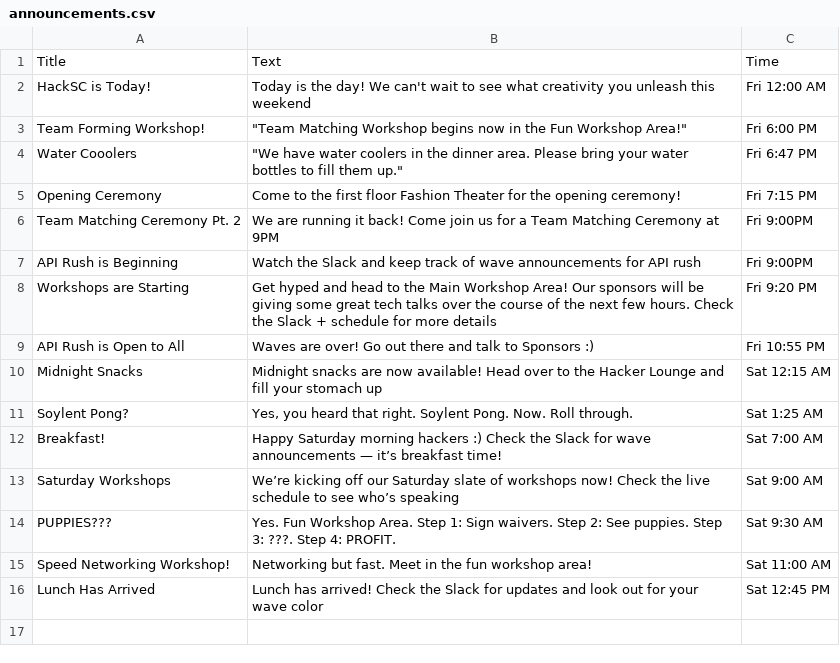
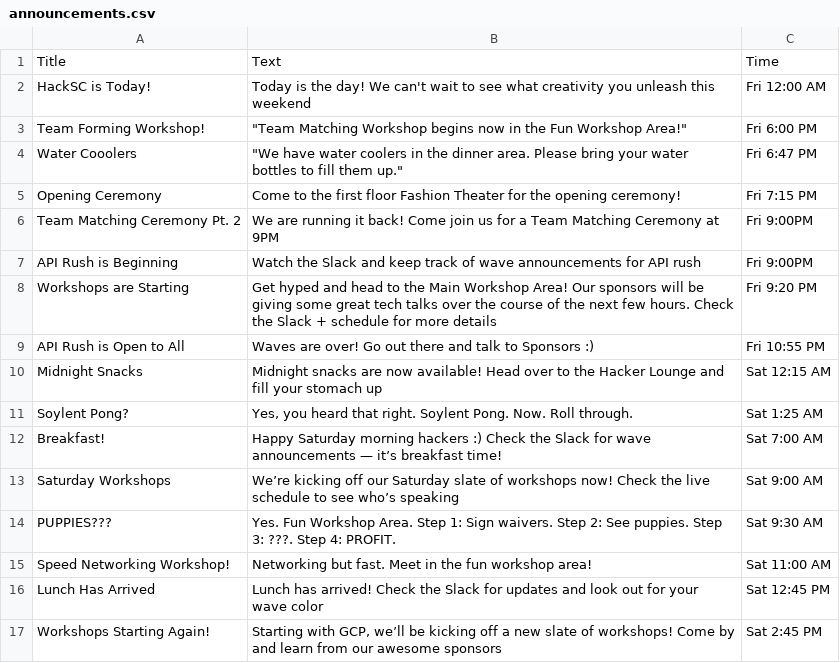
Before and after one commit to HackSC/live-2019, a CSV file: static/announcements.csv, drawn as a sheet; the diff names each change by its address in the sheet, - before the commit and + after, or states it on an @@ line.

Commit message:
Updating announcements

```diff
--- a/static/announcements.csv
+++ b/static/announcements.csv
+row 17: Workshops Starting Again! | Starting with GCP, we’ll be kicking off a new slate of workshops! Come by and learn from our awesome sponsors | Sat 2:45 PM
```
